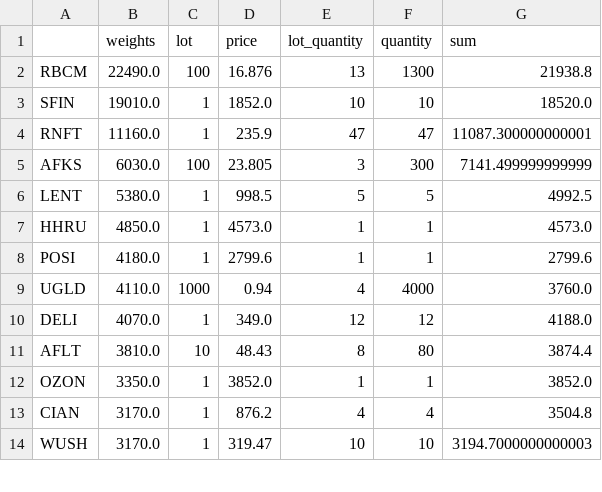
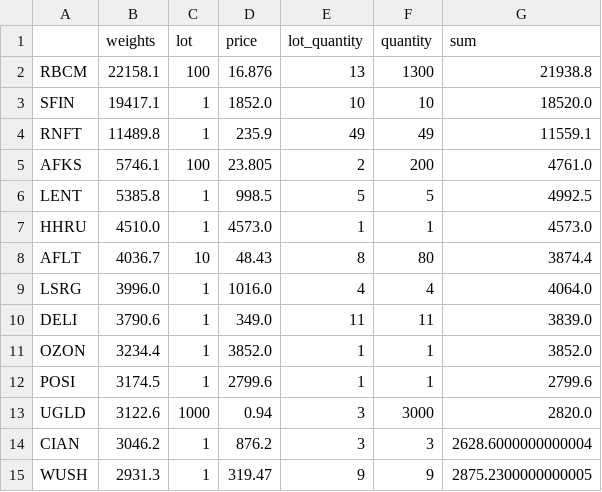
Before and after one commit to s-agapov/QuantMod, a CSV file: TP/Shares/t.csv, drawn as a sheet; only a part is shown; the diff covers the shown part only.

```diff
--- a/TP/Shares/t.csv
+++ b/TP/Shares/t.csv
@@ -1,14 +1,15 @@
 ,weights,lot,price,lot_quantity,quantity,sum
-RBCM,22490.0,100,16.876,13,1300,21938.8
-SFIN,19010.0,1,1852.0,10,10,18520.0
-RNFT,11160.0,1,235.9,47,47,11087.300000000001
-AFKS,6030.0,100,23.805,3,300,7141.499999999999
-LENT,5380.0,1,998.5,5,5,4992.5
-HHRU,4850.0,1,4573.0,1,1,4573.0
-POSI,4180.0,1,2799.6,1,1,2799.6
-UGLD,4110.0,1000,0.94,4,4000,3760.0
-DELI,4070.0,1,349.0,12,12,4188.0
-AFLT,3810.0,10,48.43,8,80,3874.4
-OZON,3350.0,1,3852.0,1,1,3852.0
-CIAN,3170.0,1,876.2,4,4,3504.8
-WUSH,3170.0,1,319.47,10,10,3194.7000000000003
+RBCM,22158.1,100,16.876,13,1300,21938.8
+SFIN,19417.1,1,1852.0,10,10,18520.0
+RNFT,11489.8,1,235.9,49,49,11559.1
+AFKS,5746.1,100,23.805,2,200,4761.0
+LENT,5385.8,1,998.5,5,5,4992.5
+HHRU,4510.0,1,4573.0,1,1,4573.0
+AFLT,4036.7,10,48.43,8,80,3874.4
+LSRG,3996.0,1,1016.0,4,4,4064.0
+DELI,3790.6,1,349.0,11,11,3839.0
+OZON,3234.4,1,3852.0,1,1,3852.0
+POSI,3174.5,1,2799.6,1,1,2799.6
+UGLD,3122.6,1000,0.94,3,3000,2820.0
+CIAN,3046.2,1,876.2,3,3,2628.6000000000004
+WUSH,2931.3,1,319.47,9,9,2875.2300000000005
```
Also changed, not shown: 1 added row, 2 removed rows and 10 edited cells elsewhere in this file, 4 other files.
